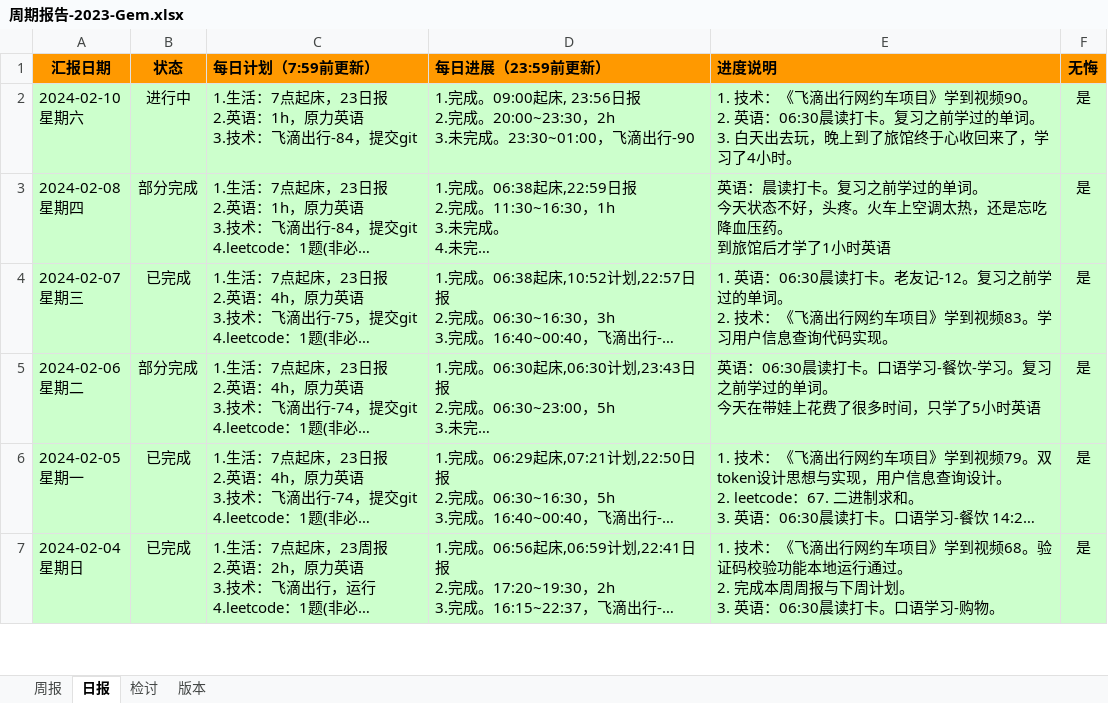
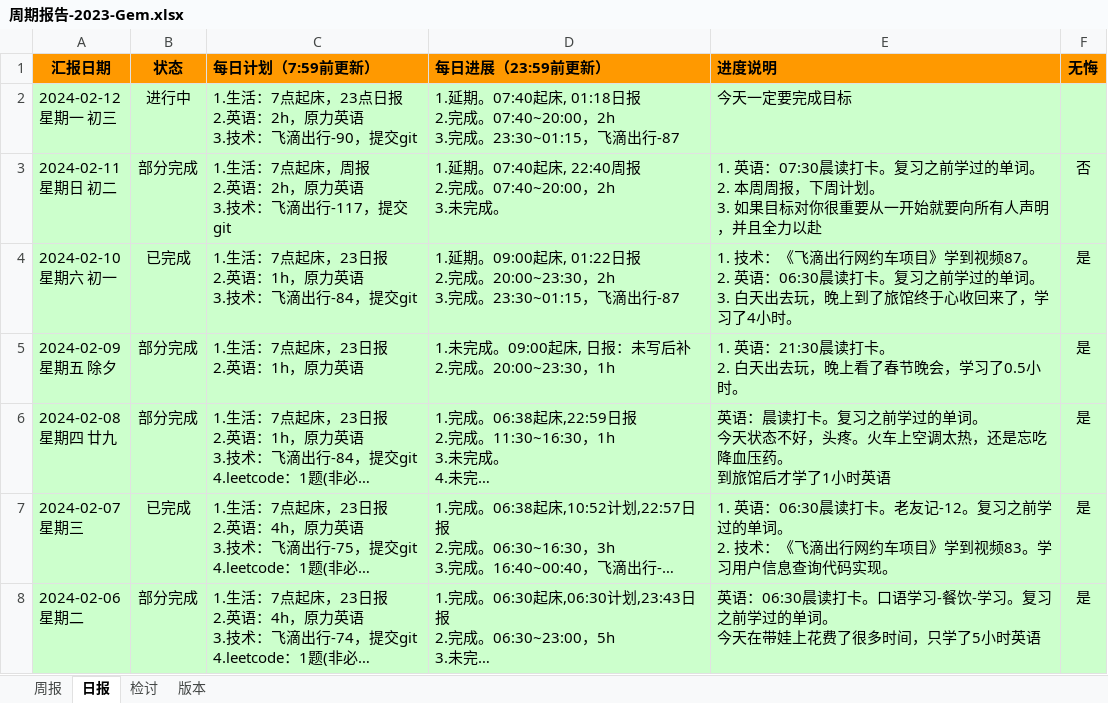
Before and after one commit to namelessmyth/beFreeCoder, an Excel workbook: docs/report/周期报告-2023-Gem.xlsx, sheet 日报, drawn as a sheet; only a part is shown; the shorter side is filled out with more unchanged rows; long unchanged cells end in …; values as stored, in another font and other column widths than the file's, no borders; conditional formats not drawn; addresses are those after the commit; ↵ is a line break in a cell; the diff names each change by its address in the sheet, - before the commit and + after, or states it on an @@ line.

Commit message:
1. 英语：07:30晨读打卡。复习之前学过的单词。 2. 本周周报，下周计划。 3. 如果目标对你很重要从一开始就要向所有人声明，并且全力以赴

```diff
--- a/docs/report/周期报告-2023-Gem.xlsx (sheet 日报)
+++ b/docs/report/周期报告-2023-Gem.xlsx (sheet 日报)
+row 2: 2024-02-12 ↵ 星期一 初三 | 进行中 | 1.生活：7点起床，23点日报 ↵ 2.英语：2h，原力英语 ↵ 3.技术：飞滴出行-90，提交git | 1.延期。07:40起床, 01:18日报 ↵ 2.完成。07:40~20:00，2h ↵ 3.完成。23:30~01:15，飞滴出行-87 | 今天一定要完成目标
+row 3: 2024-02-11 ↵ 星期日 初二 | 部分完成 | 1.生活：7点起床，周报 ↵ 2.英语：2h，原力英语 ↵ 3.技术：飞滴出行-117，提交git | 1.延期。07:40起床, 22:40周报 ↵ 2.完成。07:40~20:00，2h ↵ 3.未完成。 | 1. 英语：07:30晨读打卡。复习之前学过的单词。 ↵ 2. 本周周报，下周计划。 ↵ 3. 如果目标对你很重要从一开始就要向所有人声明，并且全力以赴 | 否
-A4 (汇报日期): 2024-02-10 ↵ 星期六
+A4 (汇报日期): 2024-02-10 ↵ 星期六 初一
-B4 (状态): 进行中
+B4 (状态): 已完成
-D4 (每日进展（23:59前更新）): 1.完成。09:00起床, 23:56日报 ↵ 2.完成。20:00~23:30，2h ↵ 3.未完成。23:30~01:00，飞滴出行-90
+D4 (每日进展（23:59前更新）): 1.延期。09:00起床, 01:22日报 ↵ 2.完成。20:00~23:30，2h ↵ 3.完成。23:30~01:15，飞滴出行-87
-E4 (进度说明): …学到视频90。 ↵ 2. 英…
+E4 (进度说明): …学到视频87。 ↵ 2. 英…
+row 5: 2024-02-09 ↵ 星期五 除夕 | 部分完成 | 1.生活：7点起床，23日报 ↵ 2.英语：1h，原力英语 | 1.未完成。09:00起床, 日报：未写后补 ↵ 2.完成。20:00~23:30，1h | 1. 英语：21:30晨读打卡。 ↵ 2. 白天出去玩，晚上看了春节晚会，学习了0.5小时。 | 是
-A6 (汇报日期): 2024-02-08 ↵ 星期四
+A6 (汇报日期): 2024-02-08 ↵ 星期四 廿九
```
Also changed, not shown: sheet 周报, 3 other files.
